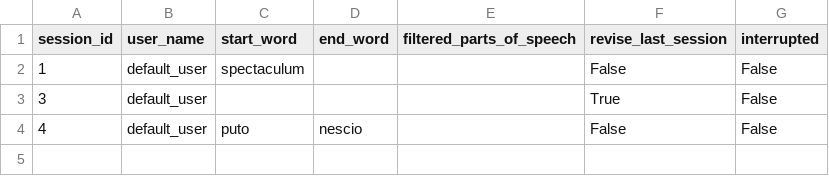
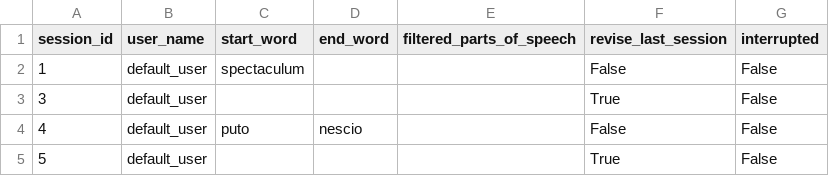
Before and after one commit to PawFran/lang-learning, a CSV file: vocabulary/db/reversed_translation_exercise_session_metadata.csv, drawn as a sheet.

```diff
--- a/vocabulary/db/reversed_translation_exercise_session_metadata.csv
+++ b/vocabulary/db/reversed_translation_exercise_session_metadata.csv
@@ -4 +4,2 @@ session_id;user_name;start_word;end_word;filtered_parts_of_speech;revise_last_se
 4;default_user;puto;nescio;;False;False
+5;default_user;;;;True;False
```
Also changed, not shown: vocabulary/db/reversed_translation_exercise_results.csv.
